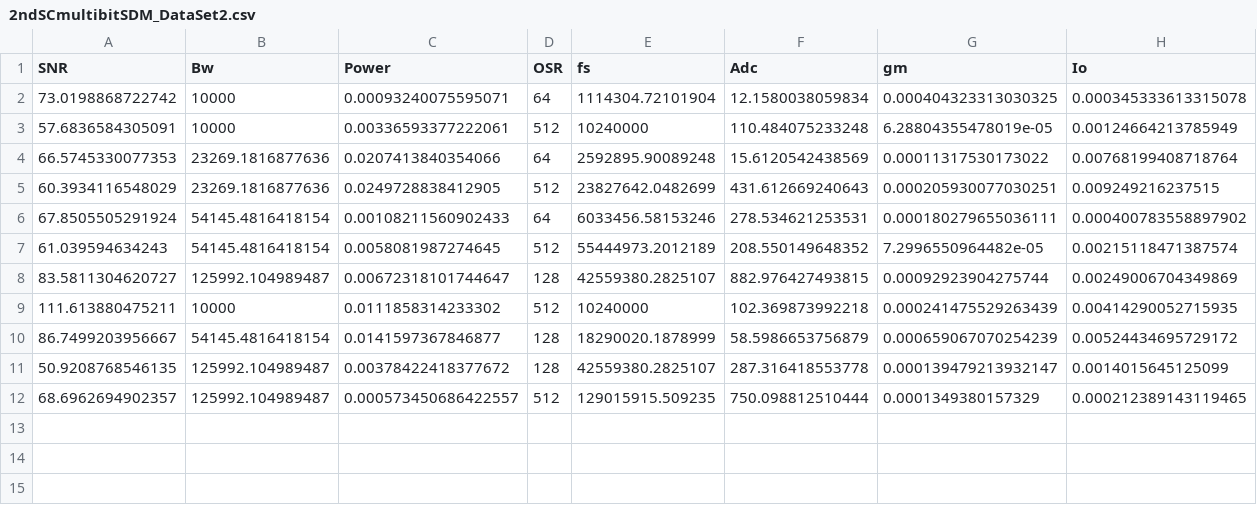
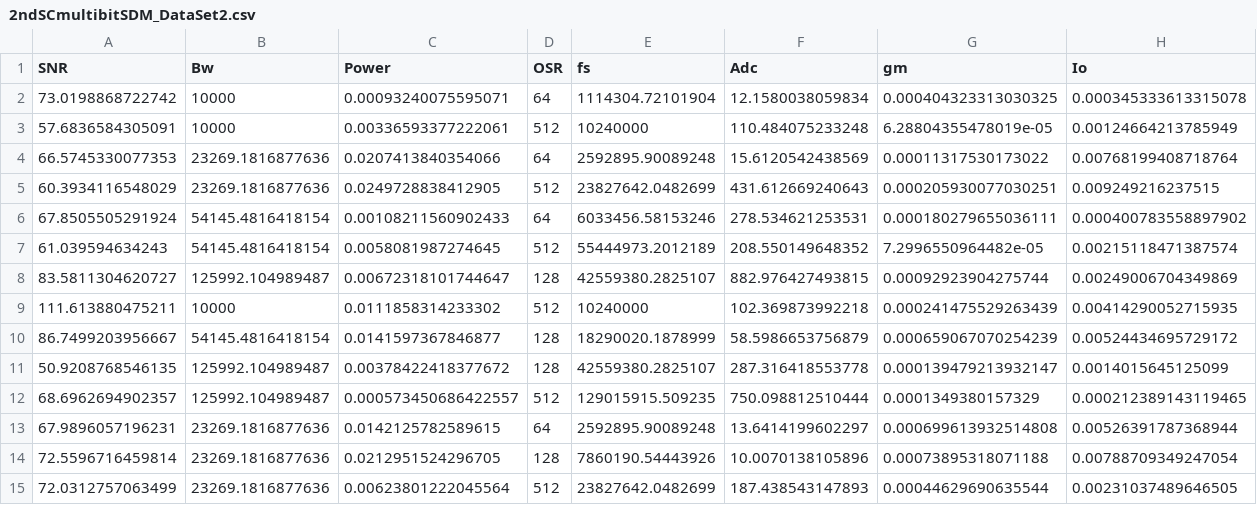
Before and after one commit to PabMM/AIHUB, a CSV file: DATASETS/Generation/2ndOrderSCMultiBitSDM/2ndSCmultibitSDM_DataSet2.csv, drawn as a sheet; only a part is shown; rows hold the shown columns only; the diff names each change by its address in the sheet, - before the commit and + after, or states it on an @@ line.

```diff
--- a/DATASETS/Generation/2ndOrderSCMultiBitSDM/2ndSCmultibitSDM_DataSet2.csv
+++ b/DATASETS/Generation/2ndOrderSCMultiBitSDM/2ndSCmultibitSDM_DataSet2.csv
+row 13: 67.9896057196231 | 23269.1816877636 | 0.0142125782589615 | 64 | 2592895.90089248 | 13.6414199602297 | 0.000699613932514808 | 0.00526391787368944
+row 14: 72.5596716459814 | 23269.1816877636 | 0.0212951524296705 | 128 | 7860190.54443926 | 10.0070138105896 | 0.00073895318071188 | 0.00788709349247054
+row 15: 72.0312757063499 | 23269.1816877636 | 0.00623801222045564 | 512 | 23827642.0482699 | 187.438543147893 | 0.00044629690635544 | 0.00231037489646505
```
Also changed, not shown: DATASETS/Generation/2ndOrderSCSingleBitSDM/2ndSCSDM_DataSet3.csv, DATASETS/Generation/4thOrder211CascadeSCSDM/211CascadeSDM_DataSet2prueba.csv, 11 other files.
